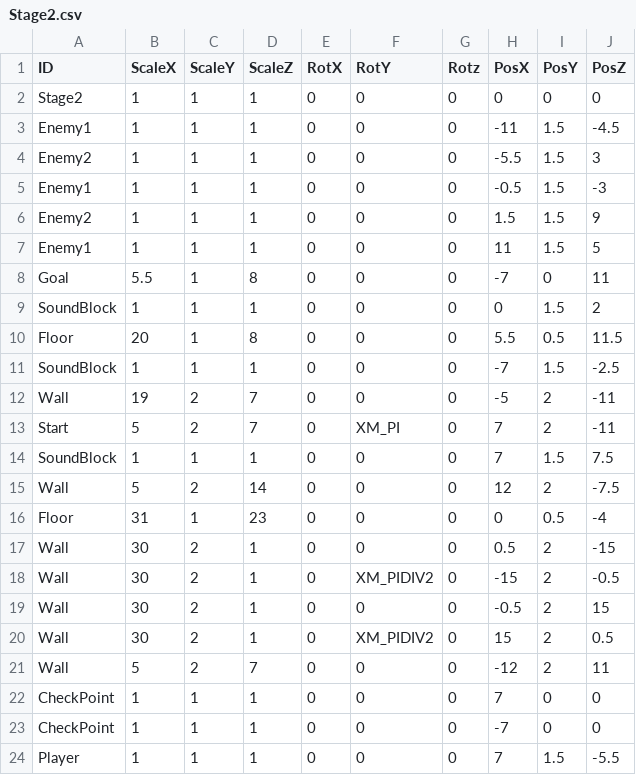
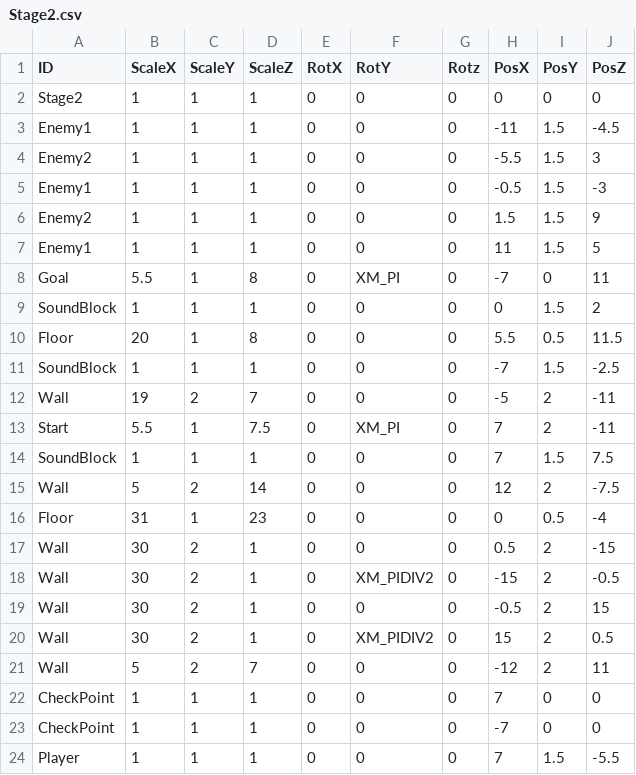
Before and after one commit to suzukiryoya/tenonaruhoue, a CSV file: FullSample100/media/Stage2.csv, drawn as a sheet.

```diff
--- a/FullSample100/media/Stage2.csv
+++ b/FullSample100/media/Stage2.csv
@@ -7,3 +7,3 @@ Enemy2,1,1,1,0,0,0,1.5,1.5,9
 Enemy1,1,1,1,0,0,0,11,1.5,5
-Goal,5.5,1,8,0,0,0,-7,0,11
+Goal,5.5,1,8,0,XM_PI,0,-7,0,11
 SoundBlock,1,1,1,0,0,0,0,1.5,2
@@ -12,3 +12,3 @@ SoundBlock,1,1,1,0,0,0,-7,1.5,-2.5
 Wall,19,2,7,0,0,0,-5,2,-11
-Start,5,2,7,0,XM_PI,0,7,2,-11
+Start,5.5,1,7.5,0,XM_PI,0,7,2,-11
 SoundBlock,1,1,1,0,0,0,7,1.5,7.5
```
Also changed, not shown: FullSample100/media/Stage3.csv, FullSample100/media/Stage4.csv, 1 other file.
